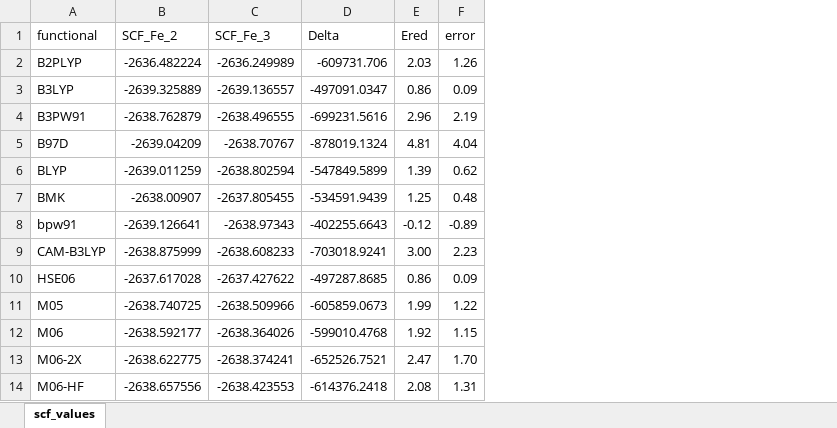
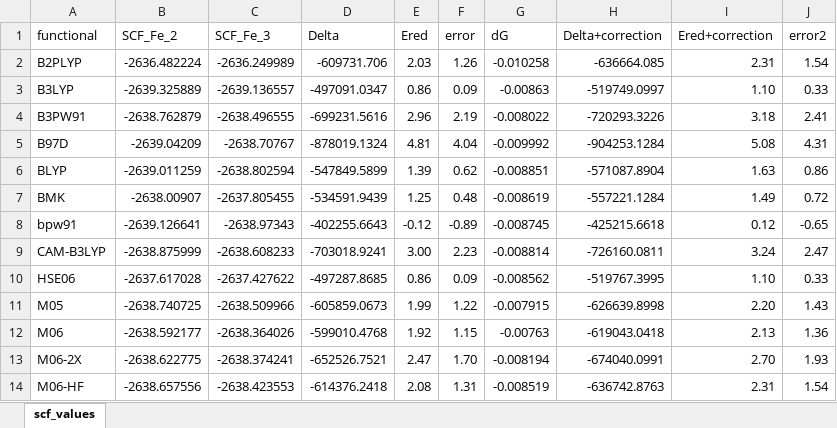
Before and after one commit to HassanHarb92/solvation_shells, an Excel workbook: results/first_to_second/scf_values.xlsx, sheet scf_values, drawn as a sheet; only a part is shown; values as stored, in another font and other column widths than the file's, no borders; charts and pictures not drawn; the diff names each change by its address in the sheet, - before the commit and + after, or states it on an @@ line.

Commit message:
add results

```diff
--- a/results/first_to_second/scf_values.xlsx (sheet scf_values)
+++ b/results/first_to_second/scf_values.xlsx (sheet scf_values)
+column G (dG), rows 2-14: -0.010258 | -0.00863 | -0.008022 | -0.009992 | -0.008851 | -0.008619 | -0.008745 | -0.008814 | -0.008562 | -0.007915 | -0.00763 | -0.008194 | -0.008519
+column H (Delta+correction), rows 2-14: -636664.085 | -519749.0997 | -720293.3226 | -904253.1284 | -571087.8904 | -557221.1284 | -425215.6618 | -726160.0811 | -519767.3995 | -626639.8998 | -619043.0418 | -674040.0991 | -636742.8763
+column I (Ered+correction), rows 2-14: 2.31 | 1.10 | 3.18 | 5.08 | 1.63 | 1.49 | 0.12 | 3.24 | 1.10 | 2.20 | 2.13 | 2.70 | 2.31
+column J (error2), rows 2-14: 1.54 | 0.33 | 2.41 | 4.31 | 0.86 | 0.72 | -0.65 | 2.47 | 0.33 | 1.43 | 1.36 | 1.93 | 1.54
```
Also changed, not shown: charts or pictures, results/second_to_third/scf_values.xlsx, 11 other files.
